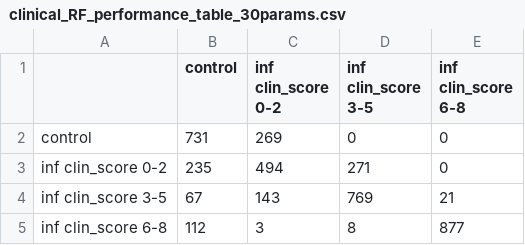
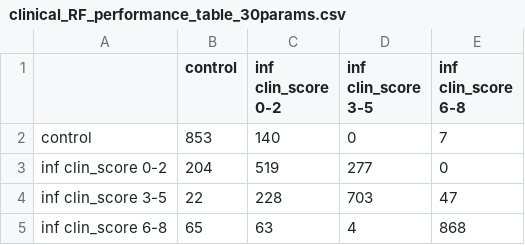
Before and after one commit to omaclean/sheep_ML, a CSV file: outdir/clinical_RF_performance_table_30params.csv, drawn as a sheet.

Commit message:
data added code tweaks

```diff
--- a/outdir/clinical_RF_performance_table_30params.csv
+++ b/outdir/clinical_RF_performance_table_30params.csv
@@ -1,5 +1,5 @@
 "","control","inf clin_score 0-2","inf clin_score 3-5","inf clin_score 6-8"
-"control",731,269,0,0
-"inf clin_score 0-2",235,494,271,0
-"inf clin_score 3-5",67,143,769,21
-"inf clin_score 6-8",112,3,8,877
+"control",853,140,0,7
+"inf clin_score 0-2",204,519,277,0
+"inf clin_score 3-5",22,228,703,47
+"inf clin_score 6-8",65,63,4,868
```
Also changed, not shown: 42 other files.
